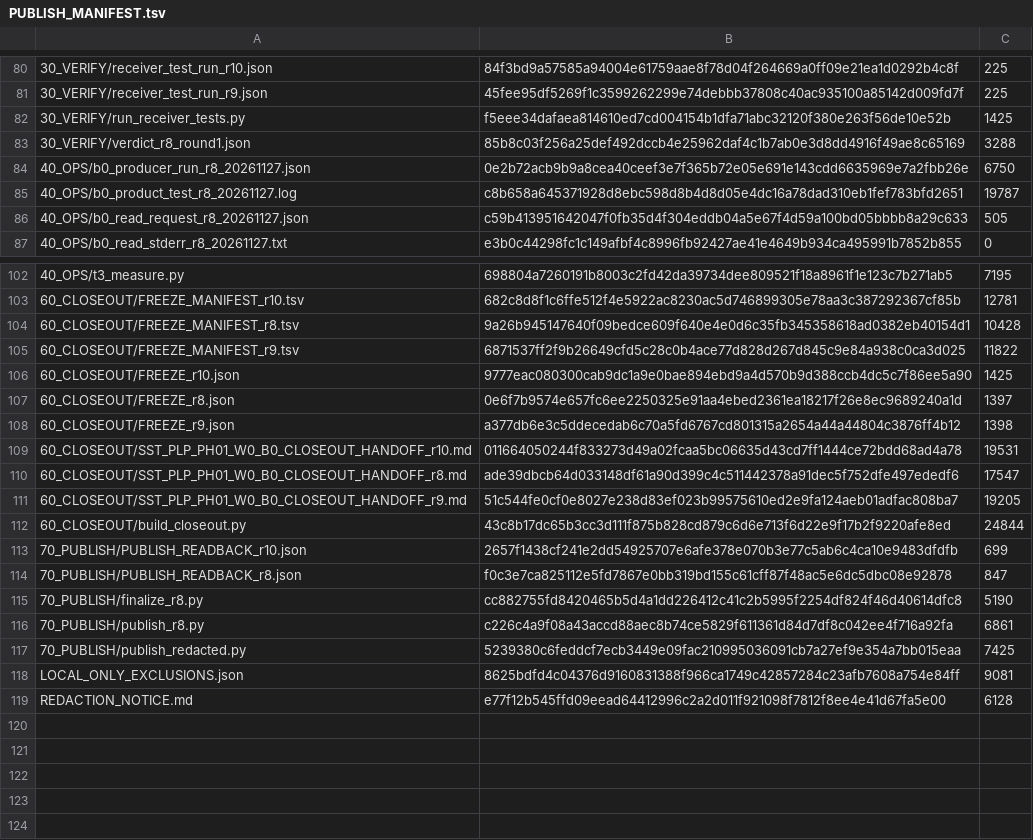
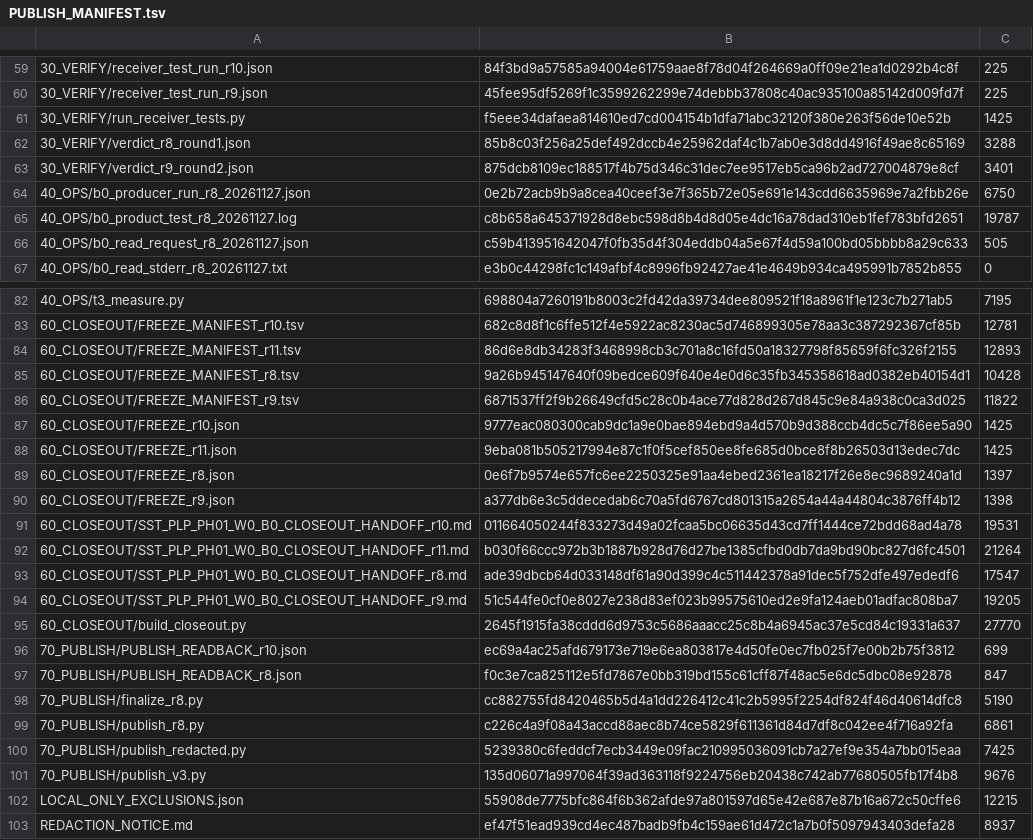
Before and after one commit to shw097-team/SQS-THC_MVP, a TSV file: 72_W0_B0_R3_20261127/PUBLISH_MANIFEST.tsv, drawn as a sheet; only a part is shown, gaps mark what is left out; the diff covers the shown part only.

Commit message:
W0 B0 r11: freeze predicate enforced, publish counted from git, verdict rounds and LOCAL_ONLY residue disclosed

```diff
--- a/72_W0_B0_R3_20261127/PUBLISH_MANIFEST.tsv
+++ b/72_W0_B0_R3_20261127/PUBLISH_MANIFEST.tsv
@@ -83,2 +62,3 @@
 30_VERIFY/verdict_r8_round1.json	85b8c03f256a25def492dccb4e25962daf4c1b7ab0e3d8dd4916f49ae8c65169	3288
+30_VERIFY/verdict_r9_round2.json	875dcb8109ec188517f4b75d346c31dec7ee9517eb5ca96b2ad727004879e8cf	3401
 40_OPS/b0_producer_run_r8_20261127.json	0e2b72acb9b9a8cea40ceef3e7f365b72e05e691e143cdd6635969e7a2fbb26e	6750
@@ -103,2 +83,3 @@
 60_CLOSEOUT/FREEZE_MANIFEST_r10.tsv	682c8d8f1c6ffe512f4e5922ac8230ac5d746899305e78aa3c387292367cf85b	12781
+60_CLOSEOUT/FREEZE_MANIFEST_r11.tsv	86d6e8db34283f3468998cb3c701a8c16fd50a18327798f85659f6fc326f2155	12893
 60_CLOSEOUT/FREEZE_MANIFEST_r8.tsv	9a26b945147640f09bedce609f640e4e0d6c35fb345358618ad0382eb40154d1	10428
@@ -106,2 +87,3 @@
 60_CLOSEOUT/FREEZE_r10.json	9777eac080300cab9dc1a9e0bae894ebd9a4d570b9d388ccb4dc5c7f86ee5a90	1425
+60_CLOSEOUT/FREEZE_r11.json	9eba081b505217994e87c1f0f5cef850ee8fe685d0bce8f8b26503d13edec7dc	1425
 60_CLOSEOUT/FREEZE_r8.json	0e6f7b9574e657fc6ee2250325e91aa4ebed2361ea18217f26e8ec9689240a1d	1397
@@ -109,6 +91,7 @@
 60_CLOSEOUT/SST_PLP_PH01_W0_B0_CLOSEOUT_HANDOFF_r10.md	011664050244f833273d49a02fcaa5bc06635d43cd7ff1444ce72bdd68ad4a78	19531
+60_CLOSEOUT/SST_PLP_PH01_W0_B0_CLOSEOUT_HANDOFF_r11.md	b030f66ccc972b3b1887b928d76d27be1385cfbd0db7da9bd90bc827d6fc4501	21264
 60_CLOSEOUT/SST_PLP_PH01_W0_B0_CLOSEOUT_HANDOFF_r8.md	ade39dbcb64d033148df61a90d399c4c511442378a91dec5f752dfe497ededf6	17547
 60_CLOSEOUT/SST_PLP_PH01_W0_B0_CLOSEOUT_HANDOFF_r9.md	51c544fe0cf0e8027e238d83ef023b99575610ed2e9fa124aeb01adfac808ba7	19205
-60_CLOSEOUT/build_closeout.py	43c8b17dc65b3cc3d111f875b828cd879c6d6e713f6d22e9f17b2f9220afe8ed	24844
-70_PUBLISH/PUBLISH_READBACK_r10.json	2657f1438cf241e2dd54925707e6afe378e070b3e77c5ab6c4ca10e9483dfdfb	699
+60_CLOSEOUT/build_closeout.py	2645f1915fa38cddd6d9753c5686aaacc25c8b4a6945ac37e5cd84c19331a637	27770
+70_PUBLISH/PUBLISH_READBACK_r10.json	ec69a4ac25afd679173e719e6ea803817e4d50fe0ec7fb025f7e00b2b75f3812	699
 70_PUBLISH/PUBLISH_READBACK_r8.json	f0c3e7ca825112e5fd7867e0bb319bd155c61cff87f48ac5e6dc5dbc08e92878	847
@@ -117,3 +100,4 @@
 70_PUBLISH/publish_redacted.py	5239380c6feddcf7ecb3449e09fac210995036091cb7a27ef9e354a7bb015eaa	7425
-LOCAL_ONLY_EXCLUSIONS.json	8625bdfd4c04376d9160831388f966ca1749c42857284c23afb7608a754e84ff	9081
-REDACTION_NOTICE.md	e77f12b545ffd09eead64412996c2a2d011f921098f7812f8ee4e41d67fa5e00	6128
+70_PUBLISH/publish_v3.py	135d06071a997064f39ad363118f9224756eb20438c742ab77680505fb17f4b8	9676
+LOCAL_ONLY_EXCLUSIONS.json	55908de7775bfc864f6b362afde97a801597d65e42e687e87b16a672c50cffe6	12215
+REDACTION_NOTICE.md	ef47f51ead939cd4ec487badb9fb4c159ae61d472c1a7b0f5097943403defa28	8937
```
Also changed, not shown: 21 removed rows elsewhere in this file, 16 other files.
